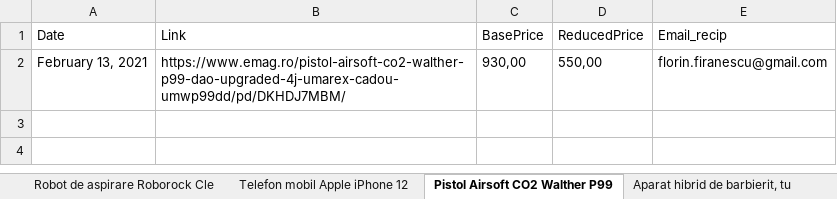
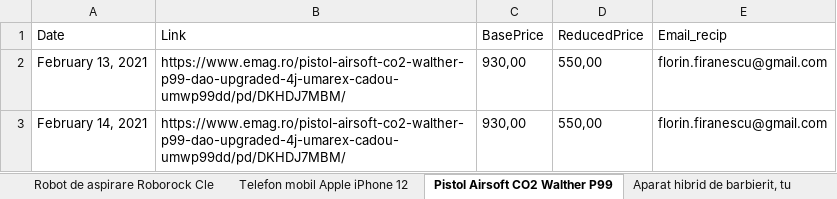
Before and after one commit to FlorinFiranescu/PriceHistory, an Excel workbook: Prices.xlsx, sheet Pistol Airsoft CO2 Walther P99, drawn as a sheet; values as stored, in another font and other column widths than the file's, no borders; the diff names each change by its address in the sheet, - before the commit and + after, or states it on an @@ line.

```diff
--- a/Prices.xlsx (sheet Pistol Airsoft CO2 Walther P99)
+++ b/Prices.xlsx (sheet Pistol Airsoft CO2 Walther P99)
+row 3: February 14, 2021 | https://www.emag.ro/pistol-airsoft-co2-walther-p99-dao-upgraded-4j-umarex-cadou-umwp99dd/pd/DKHDJ7MBM/ | 930,00 | 550,00 | florin.firanescu@gmail.com
```
Also changed, not shown: sheet Casti audio Xiaomi Mi True Wir, sheet Telefon mobil Apple iPhone 12, sheet Masina de tocat carne Bosch MF, sheet Televizor Philips 43PUS8545 12, sheet Televizor Panasonic TX-43HX710, sheet Televizor LED Smart Samsung, 1, 5 more sheets, other sheet tabs, 1 other file.
